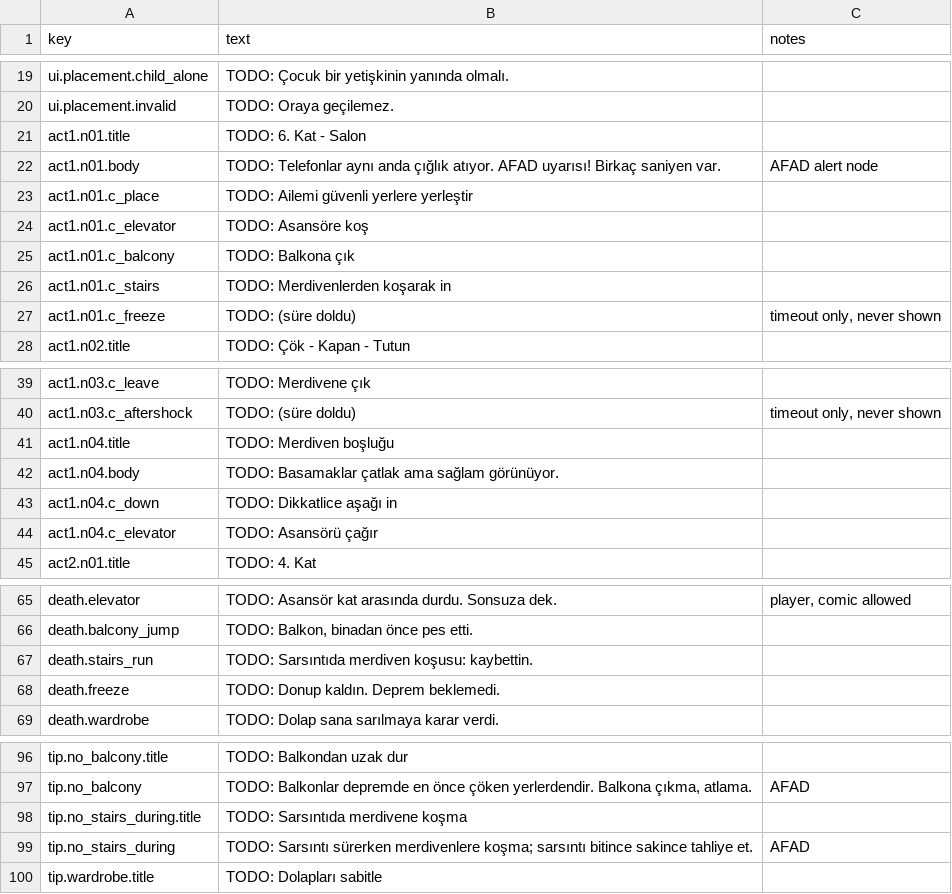
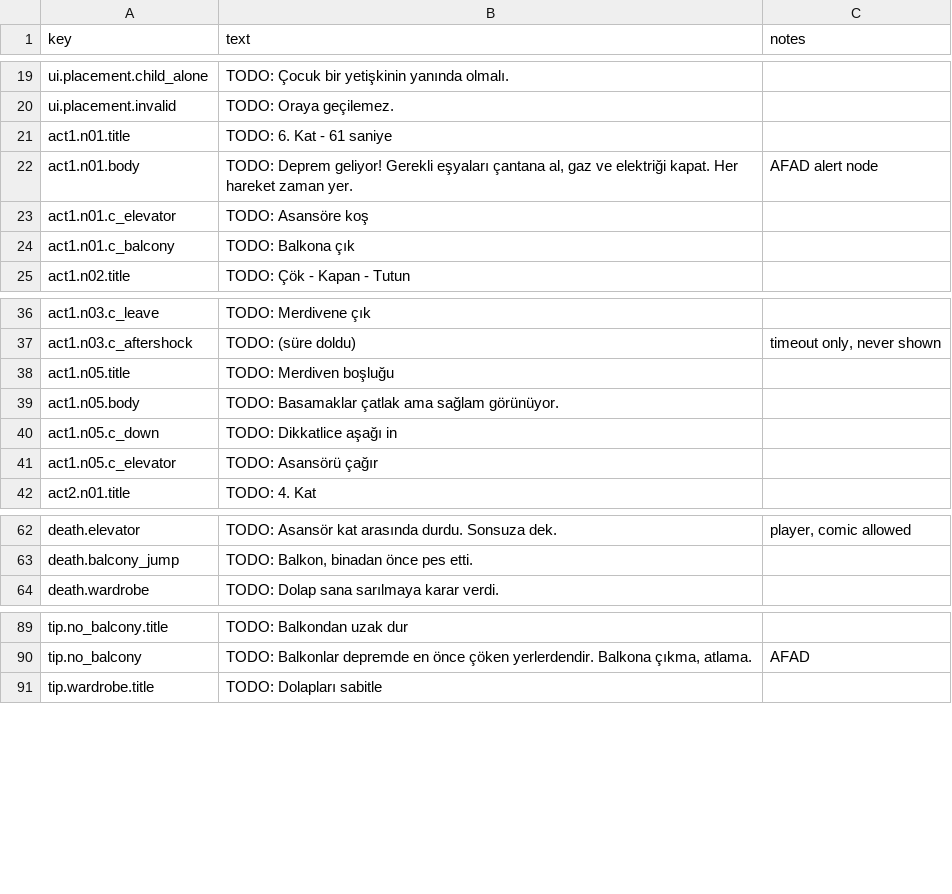
Before and after one commit to qerK0/61Seconds, a CSV file: Assets/_Game/Content/Text/strings_tr.csv, drawn as a sheet; only a part is shown, gaps mark what is left out; the diff covers the shown part only.

```diff
--- a/Assets/_Game/Content/Text/strings_tr.csv
+++ b/Assets/_Game/Content/Text/strings_tr.csv
@@ -20,9 +20,6 @@ ui.placement.child_alone,TODO: Çocuk bir yetişkinin yanında olmalı.,
 ui.placement.invalid,TODO: Oraya geçilemez.,
-act1.n01.title,TODO: 6. Kat - Salon,
-act1.n01.body,TODO: Telefonlar aynı anda çığlık atıyor. AFAD uyarısı! Birkaç saniyen var.,AFAD alert node
-act1.n01.c_place,TODO: Ailemi güvenli yerlere yerleştir,
+act1.n01.title,TODO: 6. Kat - 61 saniye,
+act1.n01.body,"TODO: Deprem geliyor! Gerekli eşyaları çantana al, gaz ve elektriği kapat. Her hareket zaman yer.",AFAD alert node
 act1.n01.c_elevator,TODO: Asansöre koş,
 act1.n01.c_balcony,TODO: Balkona çık,
-act1.n01.c_stairs,TODO: Merdivenlerden koşarak in,
-act1.n01.c_freeze,TODO: (süre doldu),"timeout only, never shown"
 act1.n02.title,TODO: Çök - Kapan - Tutun,
@@ -40,6 +37,6 @@ act1.n03.c_leave,TODO: Merdivene çık,
 act1.n03.c_aftershock,TODO: (süre doldu),"timeout only, never shown"
-act1.n04.title,TODO: Merdiven boşluğu,
-act1.n04.body,TODO: Basamaklar çatlak ama sağlam görünüyor.,
-act1.n04.c_down,TODO: Dikkatlice aşağı in,
-act1.n04.c_elevator,TODO: Asansörü çağır,
+act1.n05.title,TODO: Merdiven boşluğu,
+act1.n05.body,TODO: Basamaklar çatlak ama sağlam görünüyor.,
+act1.n05.c_down,TODO: Dikkatlice aşağı in,
+act1.n05.c_elevator,TODO: Asansörü çağır,
 act2.n01.title,TODO: 4. Kat,
@@ -66,4 +63,2 @@ death.elevator,TODO: Asansör kat arasında durdu. Sonsuza dek.,"player, comic a
 death.balcony_jump,"TODO: Balkon, binadan önce pes etti.",
-death.stairs_run,TODO: Sarsıntıda merdiven koşusu: kaybettin.,
-death.freeze,TODO: Donup kaldın. Deprem beklemedi.,
 death.wardrobe,TODO: Dolap sana sarılmaya karar verdi.,
@@ -97,4 +90,2 @@ tip.no_balcony.title,TODO: Balkondan uzak dur,
 tip.no_balcony,"TODO: Balkonlar depremde en önce çöken yerlerdendir. Balkona çıkma, atlama.",AFAD
-tip.no_stairs_during.title,TODO: Sarsıntıda merdivene koşma,
-tip.no_stairs_during,TODO: Sarsıntı sürerken merdivenlere koşma; sarsıntı bitince sakince tahliye et.,AFAD
 tip.wardrobe.title,TODO: Dolapları sabitle,
```
Also changed, not shown: 40 added rows and 4 removed rows elsewhere in this file, 5 other files.
